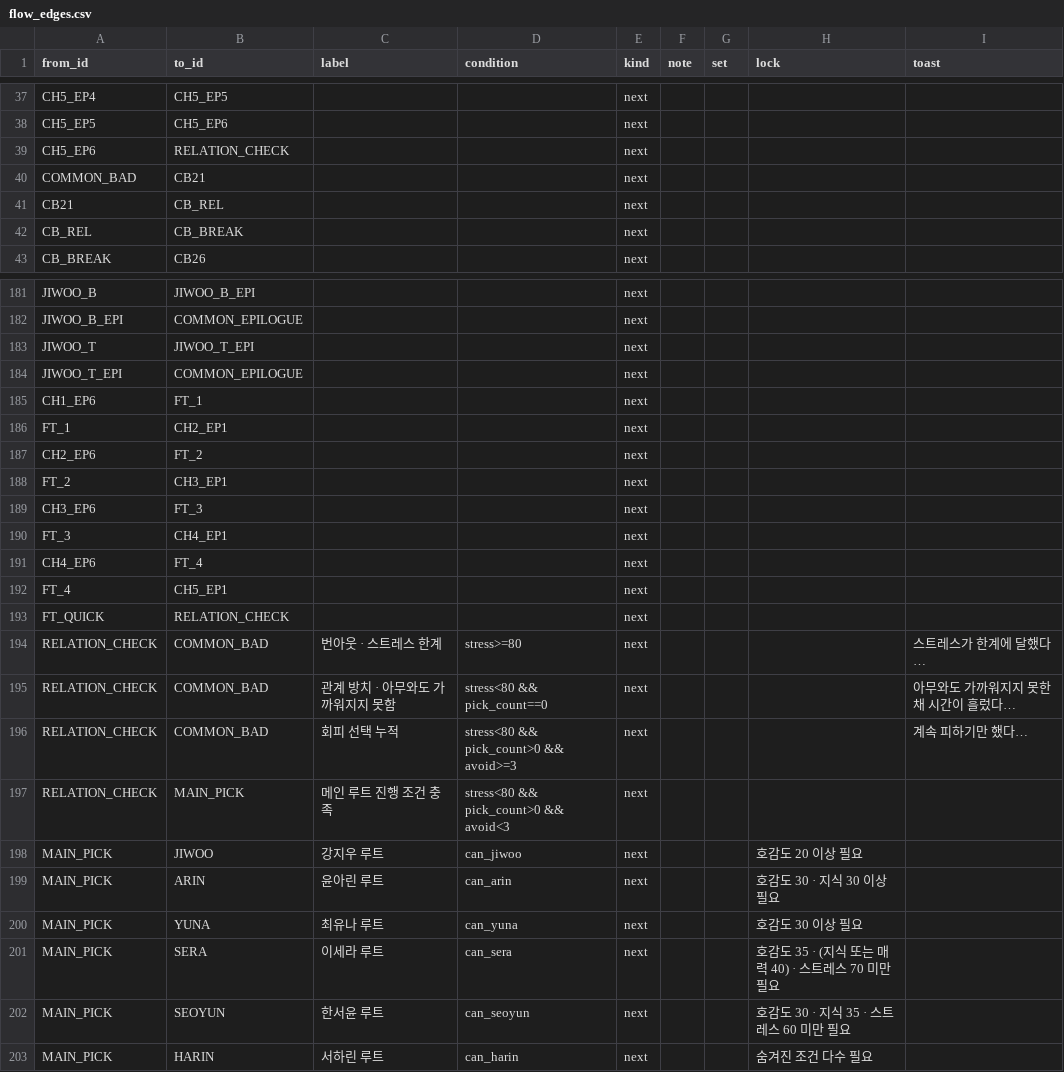
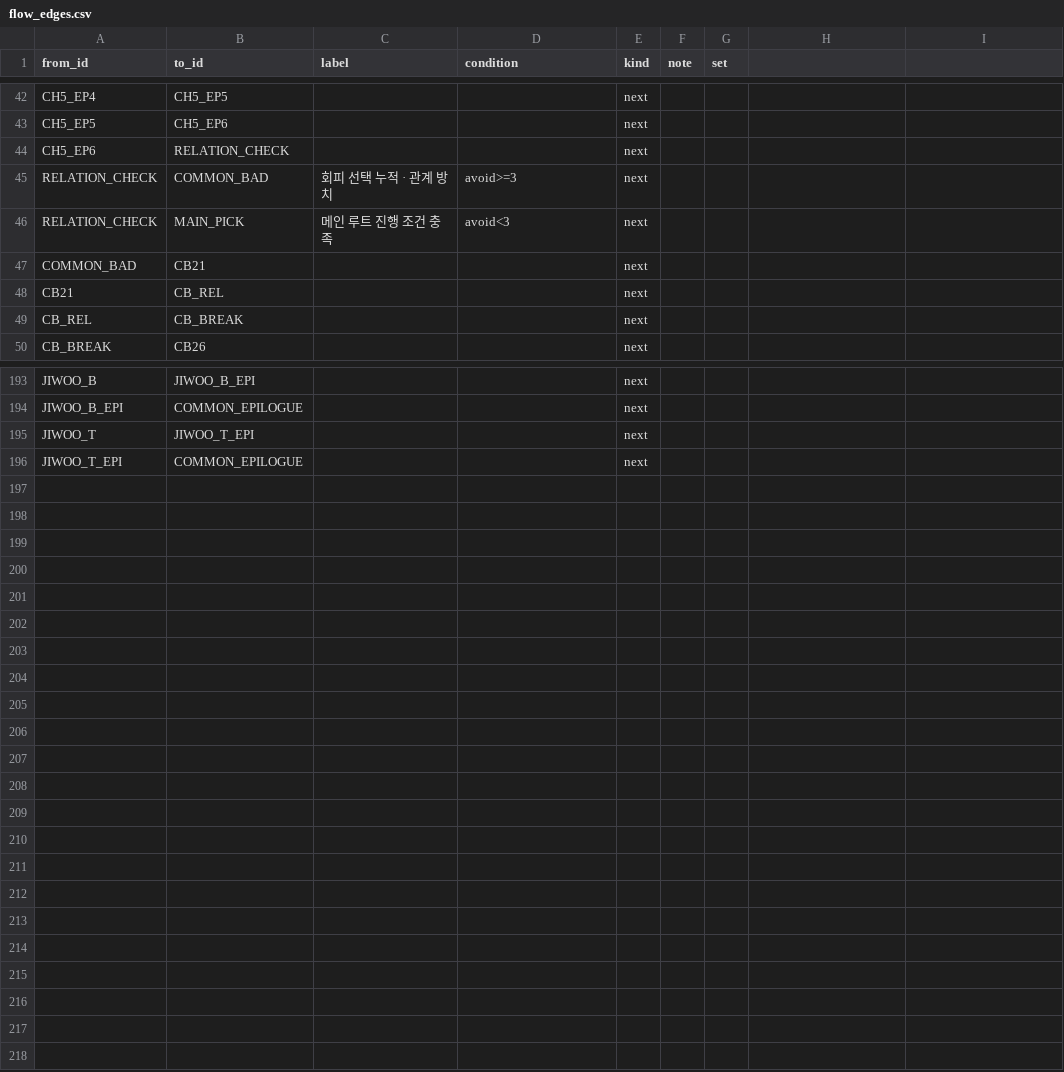
Before and after one commit to hubintelli23/project_Y_Test, a CSV file: flow/flow_edges.csv, drawn as a sheet; only a part is shown, gaps mark what is left out; the diff covers the shown part only.

```diff
--- a/flow/flow_edges.csv
+++ b/flow/flow_edges.csv
@@ -1 +1 @@
-from_id,to_id,label,condition,kind,note,set,lock,toast
+from_id,to_id,label,condition,kind,note,set
@@ -39,0 +45,2 @@ CH5_EP6,RELATION_CHECK,,,next,,,,
+RELATION_CHECK,COMMON_BAD,회피 선택 누적 · 관계 방치,avoid>=3,next,,
+RELATION_CHECK,MAIN_PICK,메인 루트 진행 조건 충족,avoid<3,next,,
@@ -185,19 +196,0 @@ JIWOO_T_EPI,COMMON_EPILOGUE,,,next,,,,
-CH1_EP6,FT_1,,,next,,,,
-FT_1,CH2_EP1,,,next,,,,
-CH2_EP6,FT_2,,,next,,,,
-FT_2,CH3_EP1,,,next,,,,
-CH3_EP6,FT_3,,,next,,,,
-FT_3,CH4_EP1,,,next,,,,
-CH4_EP6,FT_4,,,next,,,,
-FT_4,CH5_EP1,,,next,,,,
-FT_QUICK,RELATION_CHECK,,,next,,,,
-RELATION_CHECK,COMMON_BAD,번아웃 · 스트레스 한계,stress>=80,next,,,,스트레스가 한계에 달했다…
-RELATION_CHECK,COMMON_BAD,관계 방치 · 아무와도 가까워지지 못함,stress<80 && pick_count==0,next,,,,아무와도 가까워지지 못한 채 시간이 흘렀다…
-RELATION_CHECK,COMMON_BAD,회피 선택 누적,stress<80 && pick_count>0 && avoid>=3,next,,,,계속 피하기만 했다…
-RELATION_CHECK,MAIN_PICK,메인 루트 진행 조건 충족,stress<80 && pick_count>0 && avoid<3,next,,,,
-MAIN_PICK,JIWOO,강지우 루트,can_jiwoo,next,,,호감도 20 이상 필요,
-MAIN_PICK,ARIN,윤아린 루트,can_arin,next,,,호감도 30 · 지식 30 이상 필요,
-MAIN_PICK,YUNA,최유나 루트,can_yuna,next,,,호감도 30 이상 필요,
-MAIN_PICK,SERA,이세라 루트,can_sera,next,,,호감도 35 · (지식 또는 매력 40) · 스트레스 70 미만 필요,
-MAIN_PICK,SEOYUN,한서윤 루트,can_seoyun,next,,,호감도 30 · 지식 35 · 스트레스 60 미만 필요,
-MAIN_PICK,HARIN,서하린 루트,can_harin,next,,,숨겨진 조건 다수 필요,
```
Also changed, not shown: 11 added rows, 1 removed row and 24 edited cells elsewhere in this file, flow/flow_assets.csv, flow/flow_nodes.csv, 1 other file.
